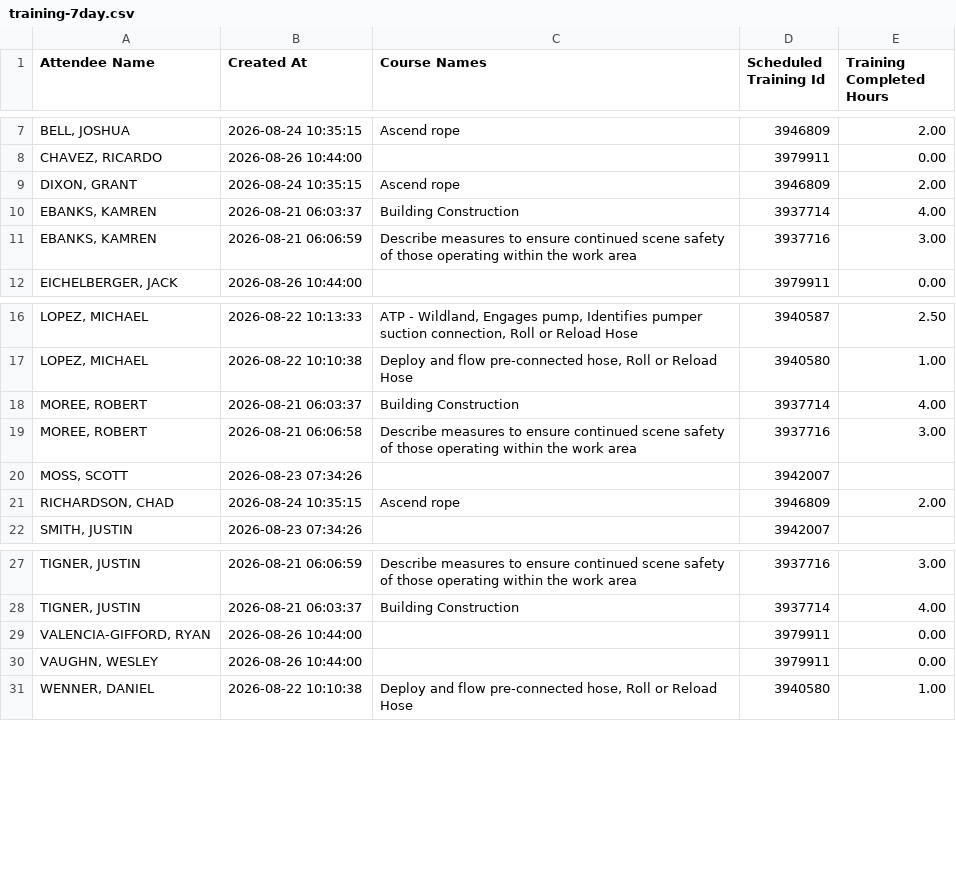
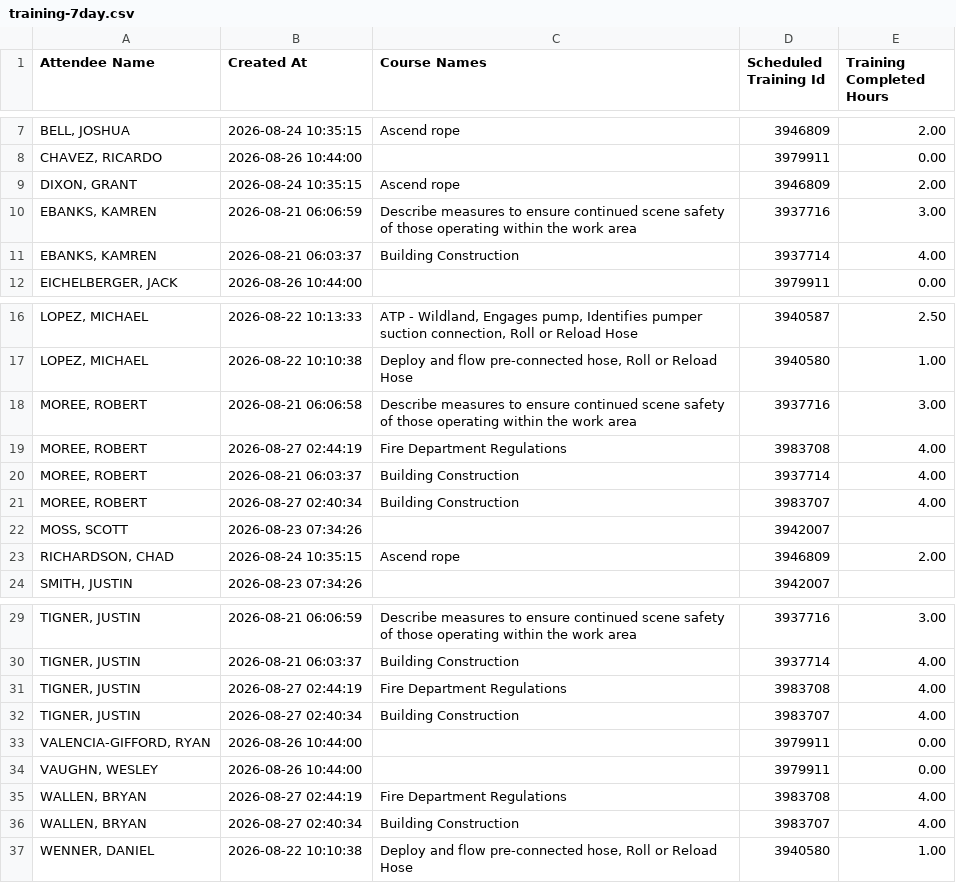
Before and after one commit to chfd-dashboard/Performance-Metrics, a CSV file: data/training-7day.csv, drawn as a sheet; only a part is shown, gaps mark what is left out.

Commit message:
data: update data/training-7day.csv

```diff
--- a/data/training-7day.csv
+++ b/data/training-7day.csv
@@ -9,4 +9,4 @@
 "DIXON, GRANT","2026-08-24 10:35:15","Ascend rope ",3946809,2.00
+"EBANKS, KAMREN","2026-08-21 06:06:59","Describe measures to ensure continued scene safety of those operating within the work area",3937716,3.00
 "EBANKS, KAMREN","2026-08-21 06:03:37","Building Construction ",3937714,4.00
-"EBANKS, KAMREN","2026-08-21 06:06:59","Describe measures to ensure continued scene safety of those operating within the work area",3937716,3.00
 "EICHELBERGER, JACK","2026-08-26 10:44:00",,3979911,0.00
@@ -17,4 +17,6 @@
 "LOPEZ, MICHAEL","2026-08-22 10:10:38","Deploy and flow pre-connected hose, Roll or Reload Hose",3940580,1.00
+"MOREE, ROBERT","2026-08-21 06:06:58","Describe measures to ensure continued scene safety of those operating within the work area",3937716,3.00
+"MOREE, ROBERT","2026-08-27 02:44:19","Fire Department Regulations",3983708,4.00
 "MOREE, ROBERT","2026-08-21 06:03:37","Building Construction ",3937714,4.00
-"MOREE, ROBERT","2026-08-21 06:06:58","Describe measures to ensure continued scene safety of those operating within the work area",3937716,3.00
+"MOREE, ROBERT","2026-08-27 02:40:34","Building Construction ",3983707,4.00
 "MOSS, SCOTT","2026-08-23 07:34:26",,3942007,
@@ -28,4 +30,8 @@
 "TIGNER, JUSTIN","2026-08-21 06:03:37","Building Construction ",3937714,4.00
+"TIGNER, JUSTIN","2026-08-27 02:44:19","Fire Department Regulations",3983708,4.00
+"TIGNER, JUSTIN","2026-08-27 02:40:34","Building Construction ",3983707,4.00
 "VALENCIA-GIFFORD, RYAN","2026-08-26 10:44:00",,3979911,0.00
 "VAUGHN, WESLEY","2026-08-26 10:44:00",,3979911,0.00
+"WALLEN, BRYAN","2026-08-27 02:44:19","Fire Department Regulations",3983708,4.00
+"WALLEN, BRYAN","2026-08-27 02:40:34","Building Construction ",3983707,4.00
 "WENNER, DANIEL","2026-08-22 10:10:38","Deploy and flow pre-connected hose, Roll or Reload Hose",3940580,1.00
```
